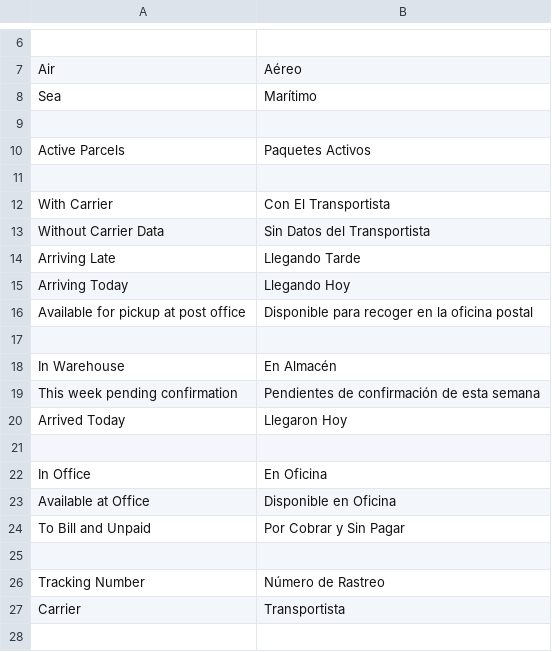
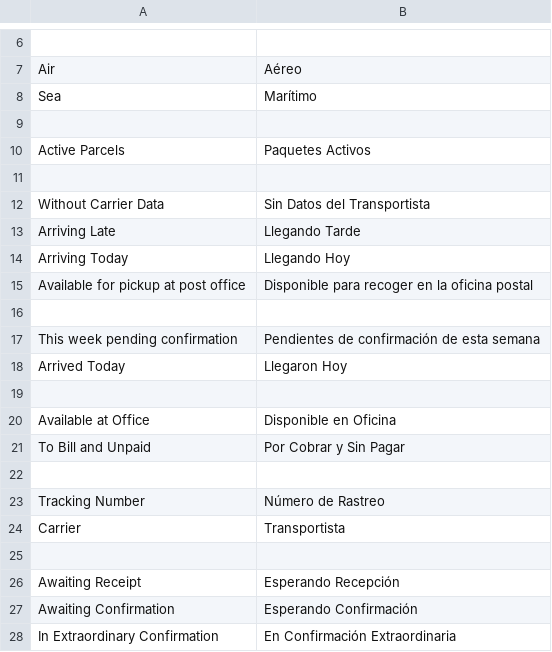
Before and after one commit to AgileShift/cargo_management, a CSV file: cargo_management/translations/ss.csv (was cargo_management/translations/es.csv), drawn as a sheet; only a part is shown, gaps mark what is left out; the shorter side is filled out with more unchanged rows.

```diff
--- a/cargo_management/translations/es.csv
+++ b/cargo_management/translations/ss.csv
@@ -11,3 +11,2 @@ Active Parcels,Paquetes Activos
 
-With Carrier,Con El Transportista
 Without Carrier Data,Sin Datos del Transportista
@@ -17,3 +16,2 @@ Available for pickup at post office,Disponible para recoger en la oficina postal
 
-In Warehouse,En Almacén
 This week pending confirmation,Pendientes de confirmación de esta semana
@@ -21,3 +19,2 @@ Arrived Today,Llegaron Hoy
 
-In Office,En Oficina
 Available at Office,Disponible en Oficina
```
Also changed, not shown: 3 other files.
